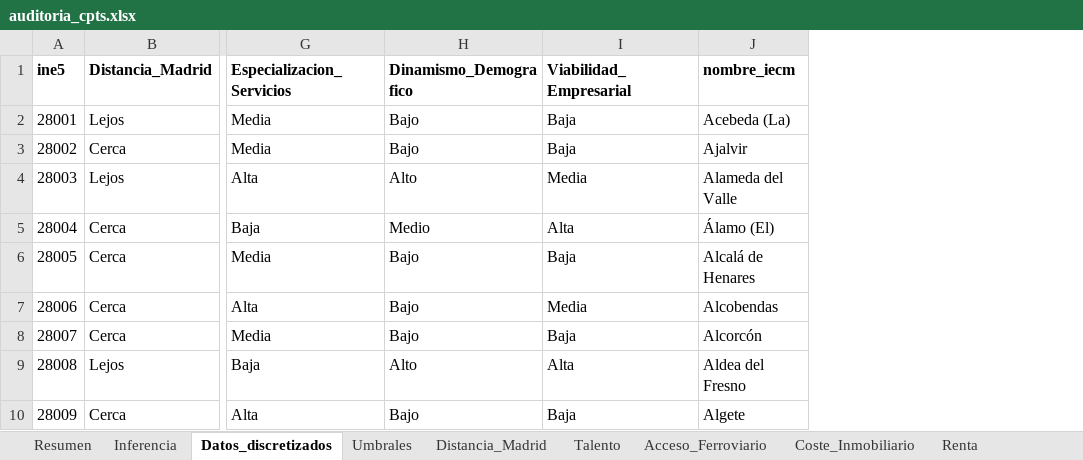
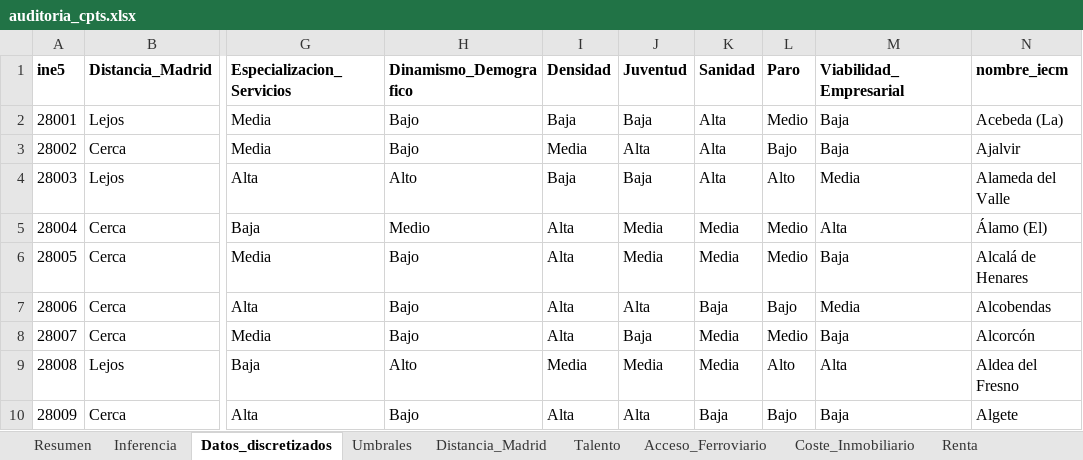
Before and after one commit to GF3000/madrid-179, an Excel workbook: data/processed/auditoria_cpts.xlsx, sheet Datos_discretizados, drawn as a sheet; only a part is shown, gaps mark what is left out; values as stored, in another font and other column widths than the file's, no borders; the diff names each change by its address in the sheet, - before the commit and + after, or states it on an @@ line.

```diff
--- a/data/processed/auditoria_cpts.xlsx (sheet Datos_discretizados)
+++ b/data/processed/auditoria_cpts.xlsx (sheet Datos_discretizados)
+column I (Densidad), rows 2-10: Baja | Media | Baja | Alta | Alta | Alta | Alta | Media | Alta
+column J (Juventud), rows 2-10: Baja | Alta | Baja | Media | Media | Alta | Baja | Media | Alta
+column K (Sanidad), rows 2-10: Alta | Alta | Alta | Media | Media | Baja | Media | Media | Baja
+column L (Paro), rows 2-10: Medio | Bajo | Alto | Medio | Medio | Bajo | Medio | Alto | Bajo
```
Also changed, not shown: sheet Viabilidad_Empresarial, sheet Especializacion_Servicios, sheet Coste_Inmobiliario, sheet Dinamismo_Demografico, sheet Resumen, sheet Inferencia, 5 more sheets, other sheet tabs, 29 other files.
